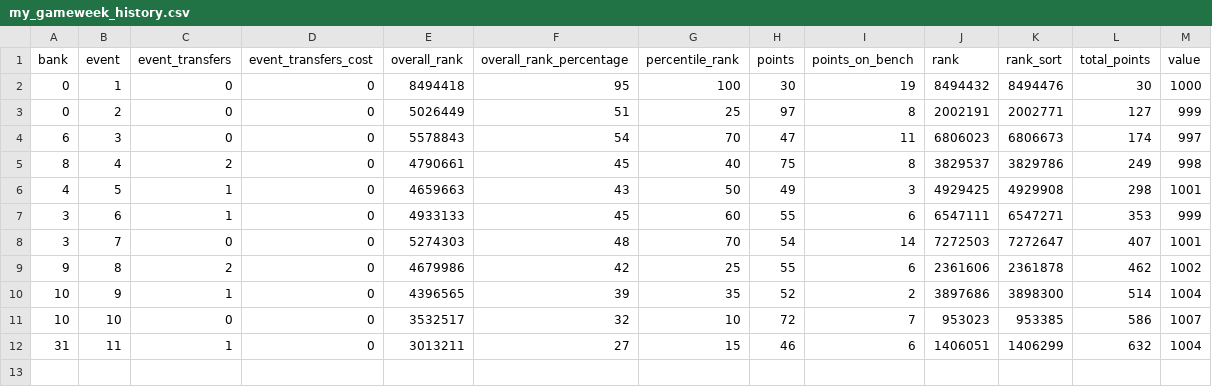
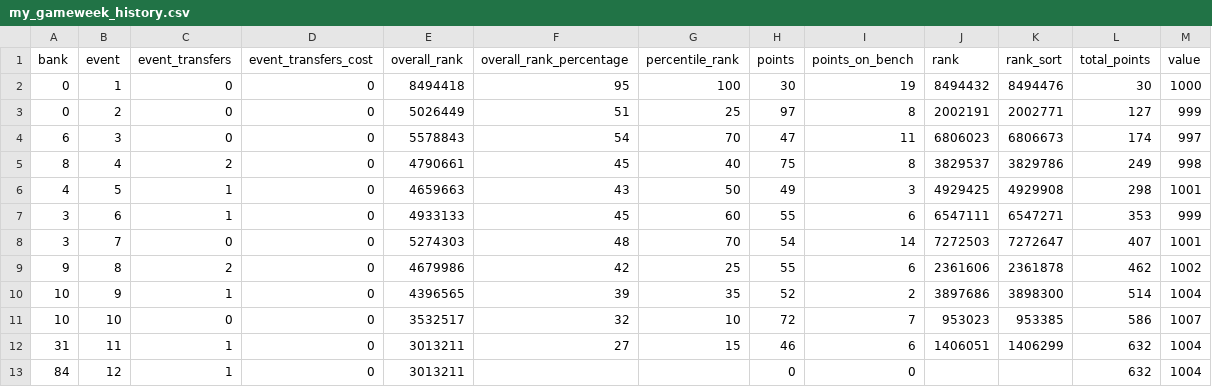
Before and after one commit to tametheboardgame/fpl-data-model, a CSV file: data/chatgpt/my_gameweek_history.csv, drawn as a sheet; the diff names each change by its address in the sheet, - before the commit and + after, or states it on an @@ line.

```diff
--- a/data/chatgpt/my_gameweek_history.csv
+++ b/data/chatgpt/my_gameweek_history.csv
+row 13: 84 | 12 | 1 | 0 | 3013211 |  |  | 0 | 0 |  |  | 632 | 1004
```
Also changed, not shown: data/chatgpt/fixtures.csv, data/chatgpt/my_transfers.csv, 15 other files.
